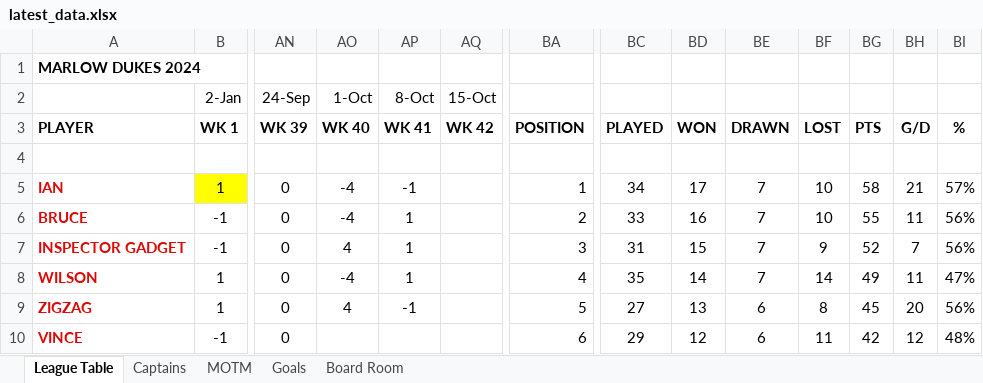
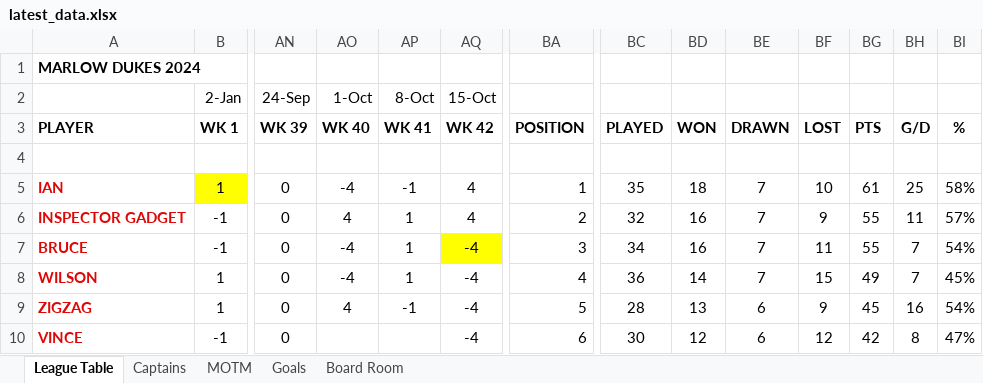
Before and after one commit to stateside2/marlow-dukes, an Excel workbook: data/latest_data.xlsx, sheet League Table, drawn as a sheet; only a part is shown, gaps mark what is left out; values as stored, in another font and other column widths than the file's, no borders; removed rows and columns are numbered as before the commit, all else as after; rows hold the shown columns only; the diff covers the shown part only; the diff names each change by its address in the sheet, - before the commit and + after, or states it on an @@ line.

Commit message:
035 Week 42 latest data

```diff
--- a/data/latest_data.xlsx (sheet League Table)
+++ b/data/latest_data.xlsx (sheet League Table)
-AQ5 (15-Oct): (empty)
+AQ5 (15-Oct): 4
-BC5: 34
+BC5: 35
-BD5: 17
+BD5: 18
-BG5: 58
+BG5: 61
-BH5: 21
+BH5: 25
-BI5: 57%
+BI5: 58%
+row 6: INSPECTOR GADGET | -1 | 0 | 4 | 1 | 4 | 2 | 32 | 16 | 7 | 9 | 55 | 11 | 57%
-AQ7 (15-Oct): (empty)
+AQ7 (15-Oct): -4
-AQ7 fill: none
+AQ7 fill: #FFFF00
-BA7: 2
+BA7: 3
-BC7: 33
+BC7: 34
-BF7: 10
+BF7: 11
-BH7: 11
+BH7: 7
-BI7: 56%
+BI7: 54%
-row 7: INSPECTOR GADGET | -1 | 0 | 4 | 1 |  | 3 | 31 | 15 | 7 | 9 | 52 | 7 | 56%
-AQ8:AQ10 (15-Oct): (empty)
+AQ8:AQ10 (15-Oct): -4
-BC8: 35
+BC8: 36
-BF8: 14
+BF8: 15
-BH8: 11
+BH8: 7
-BI8: 47%
+BI8: 45%
-BC9: 27
+BC9: 28
-BF9: 8
+BF9: 9
-BH9: 20
+BH9: 16
-BI9: 56%
+BI9: 54%
-BC10: 29
+BC10: 30
-BF10: 11
+BF10: 12
-BH10: 12
+BH10: 8
-BI10: 48%
+BI10: 47%
```
Also changed, not shown: 6 added rows, 6 removed rows, 43 edited cells and cell formats elsewhere in this sheet, sheet Goals, sheet Board Room, sheet Captains, sheet MOTM, formulas that keep their value, hidden cells, 2 other files.
